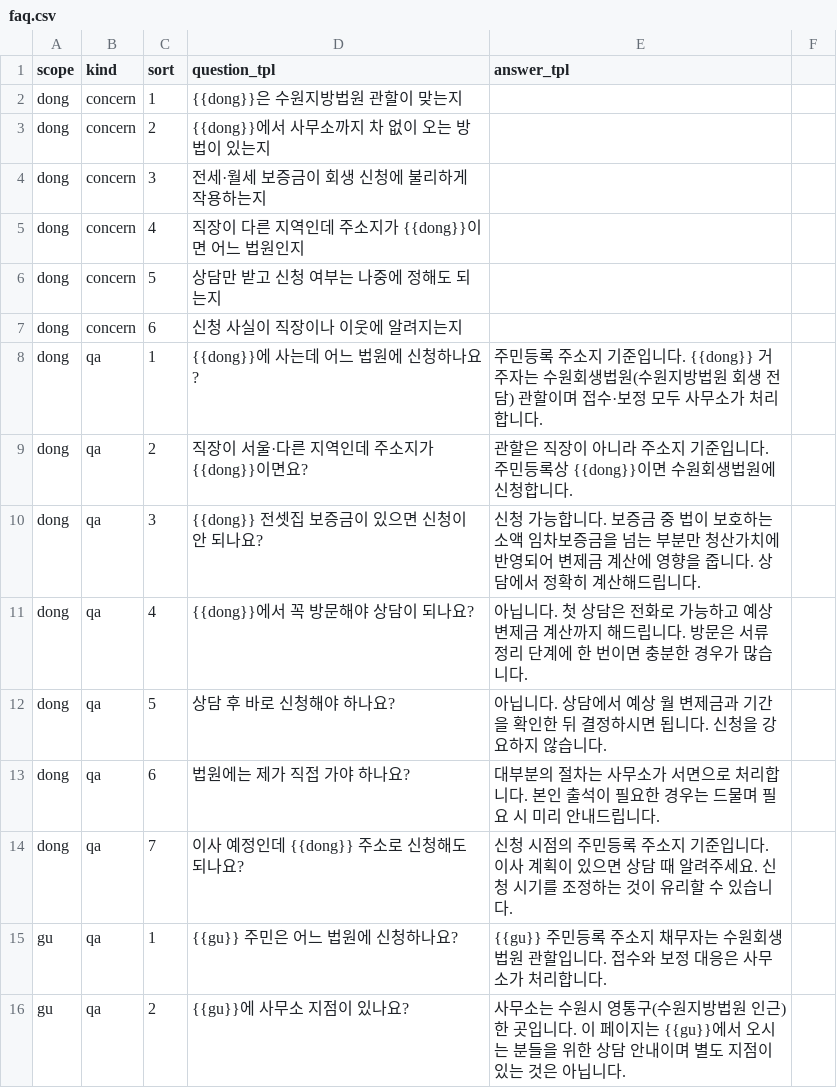
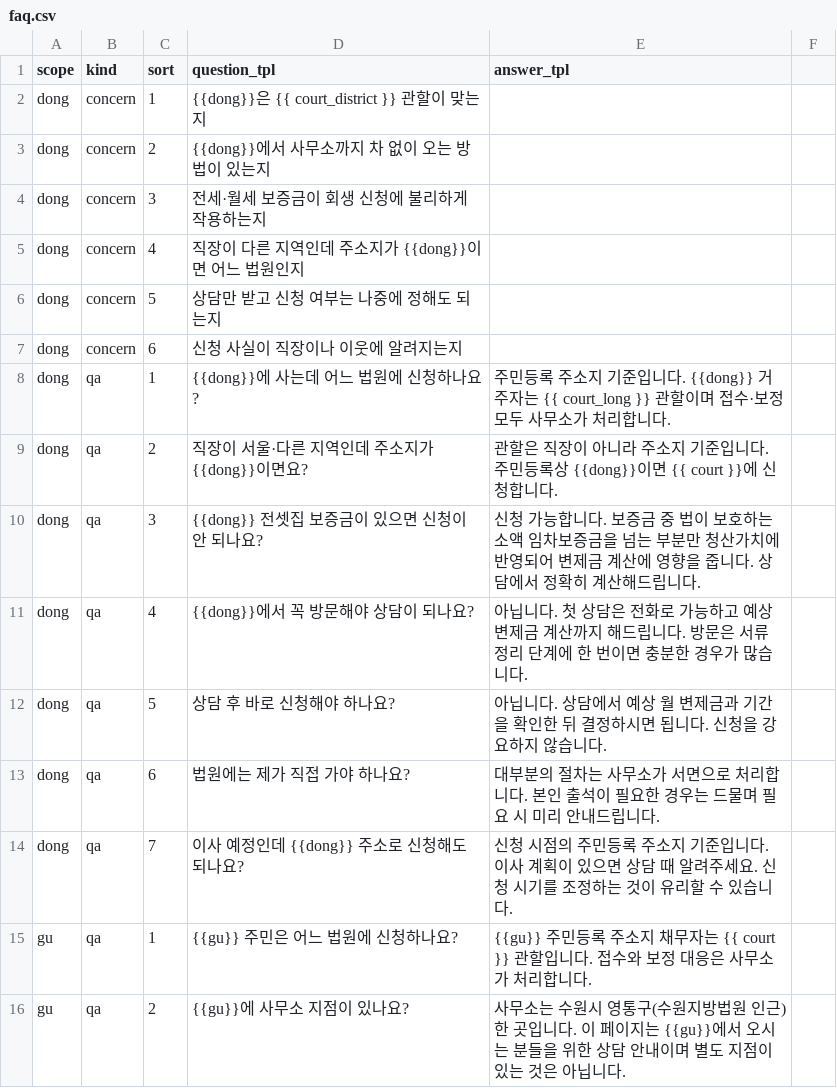
Before and after one commit to Jeongdonghwan/rwas_prj, a CSV file: seed/faq.csv, drawn as a sheet; only a part is shown.

```diff
--- a/seed/faq.csv
+++ b/seed/faq.csv
@@ -1,3 +1,3 @@
 scope,kind,sort,question_tpl,answer_tpl
-dong,concern,1,{{dong}}은 수원지방법원 관할이 맞는지,
+dong,concern,1,{{dong}}은 {{ court_district }} 관할이 맞는지,
 dong,concern,2,{{dong}}에서 사무소까지 차 없이 오는 방법이 있는지,
@@ -7,4 +7,4 @@ dong,concern,5,상담만 받고 신청 여부는 나중에 정해도 되는지,
 dong,concern,6,신청 사실이 직장이나 이웃에 알려지는지,
-dong,qa,1,{{dong}}에 사는데 어느 법원에 신청하나요?,주민등록 주소지 기준입니다. {{dong}} 거주자는 수원회생법원(수원지방법원 회생 전담) 관할이며 접수·보정 모두 사무소가 처리합니다.
-dong,qa,2,직장이 서울·다른 지역인데 주소지가 {{dong}}이면요?,관할은 직장이 아니라 주소지 기준입니다. 주민등록상 {{dong}}이면 수원회생법원에 신청합니다.
+dong,qa,1,{{dong}}에 사는데 어느 법원에 신청하나요?,주민등록 주소지 기준입니다. {{dong}} 거주자는 {{ court_long }} 관할이며 접수·보정 모두 사무소가 처리합니다.
+dong,qa,2,직장이 서울·다른 지역인데 주소지가 {{dong}}이면요?,관할은 직장이 아니라 주소지 기준입니다. 주민등록상 {{dong}}이면 {{ court }}에 신청합니다.
 dong,qa,3,{{dong}} 전셋집 보증금이 있으면 신청이 안 되나요?,신청 가능합니다. 보증금 중 법이 보호하는 소액 임차보증금을 넘는 부분만 청산가치에 반영되어 변제금 계산에 영향을 줍니다. 상담에서 정확히 계산해드립니다.
@@ -14,3 +14,3 @@ dong,qa,6,법원에는 제가 직접 가야 하나요?,대부분의 절차는
 dong,qa,7,이사 예정인데 {{dong}} 주소로 신청해도 되나요?,신청 시점의 주민등록 주소지 기준입니다. 이사 계획이 있으면 상담 때 알려주세요. 신청 시기를 조정하는 것이 유리할 수 있습니다.
-gu,qa,1,{{gu}} 주민은 어느 법원에 신청하나요?,{{gu}} 주민등록 주소지 채무자는 수원회생법원 관할입니다. 접수와 보정 대응은 사무소가 처리합니다.
+gu,qa,1,{{gu}} 주민은 어느 법원에 신청하나요?,{{gu}} 주민등록 주소지 채무자는 {{ court }} 관할입니다. 접수와 보정 대응은 사무소가 처리합니다.
 gu,qa,2,{{gu}}에 사무소 지점이 있나요?,사무소는 수원시 영통구(수원지방법원 인근) 한 곳입니다. 이 페이지는 {{gu}}에서 오시는 분들을 위한 상담 안내이며 별도 지점이 있는 것은 아닙니다.
```
Also changed, not shown: 13 other files.
